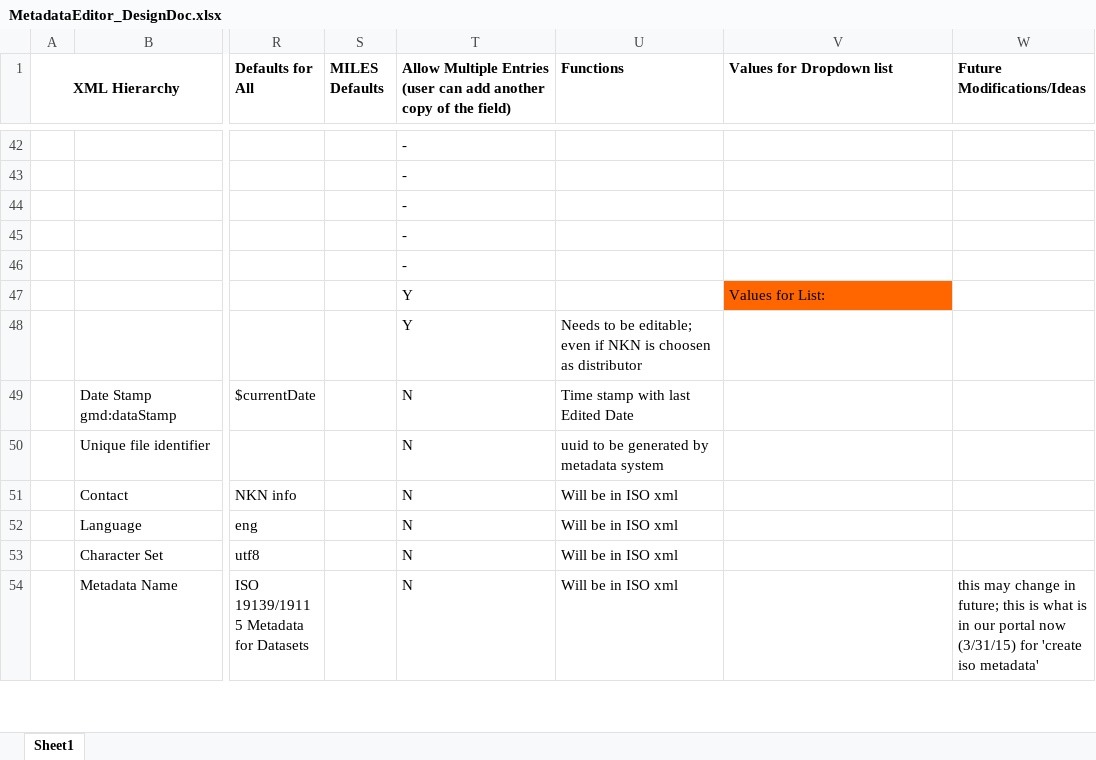
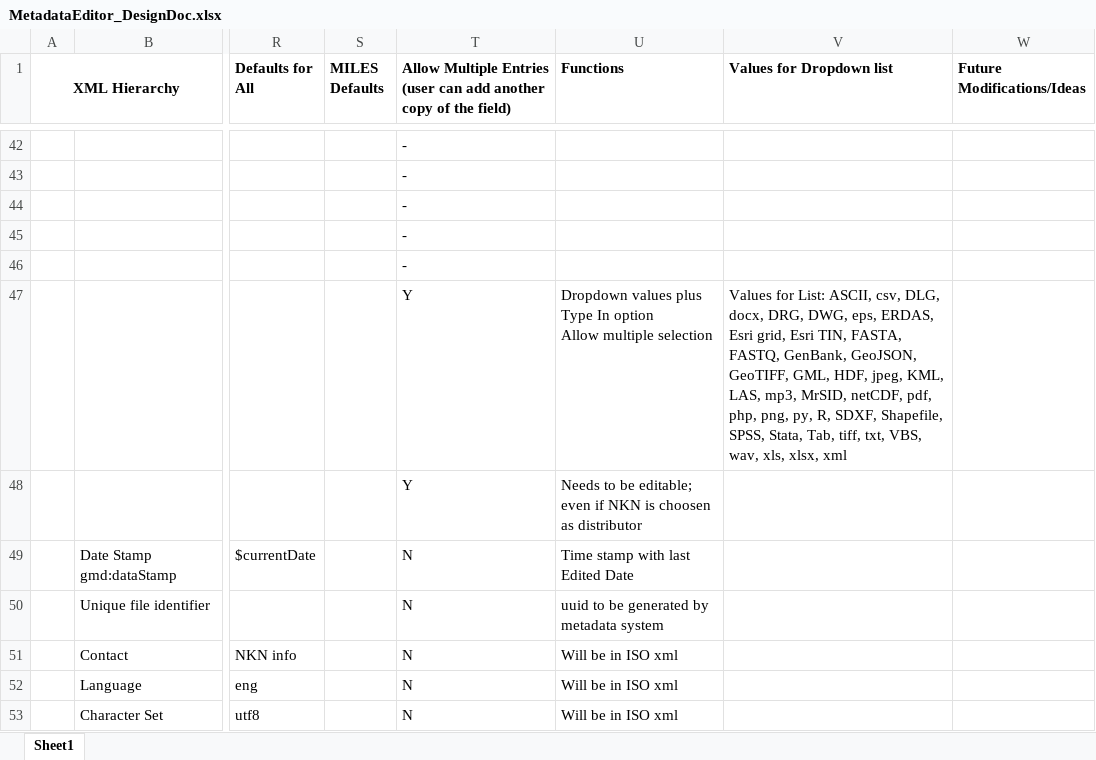
Before and after one commit to northwest-knowledge-network/mdedit, an Excel workbook: design_doc/MetadataEditor_DesignDoc.xlsx, sheet Sheet1, drawn as a sheet; only a part is shown, gaps mark what is left out; the shorter side is filled out with more unchanged rows; values as stored, in another font and other column widths than the file's, no borders; ↵ is a line break in a cell; the diff names each change by its address in the sheet, - before the commit and + after, or states it on an @@ line.

Commit message:
added data format list to design doc Excel document

```diff
--- a/design_doc/MetadataEditor_DesignDoc.xlsx (sheet Sheet1)
+++ b/design_doc/MetadataEditor_DesignDoc.xlsx (sheet Sheet1)
-U47 (Functions): (empty)
+U47 (Functions): Dropdown values plus Type In option ↵ Allow multiple selection
-V47 (Values for Dropdown list): …for List:
+V47 (Values for Dropdown list): …for List: ASCII, csv, DLG, docx, DRG, DWG, eps, ERDAS, Esri grid, Esri TIN, FASTA, FASTQ, GenBank, GeoJSON, GeoTIFF, GML, HDF, jpeg, KML, LAS, mp3, MrSID, netCDF, pdf, php, png, py, R, SDXF, Shapefile, SPSS, Stata, Tab, tiff, txt, VBS, wav, xls, xlsx, xml
-V47 fill: #FF6600
+V47 fill: none
```
